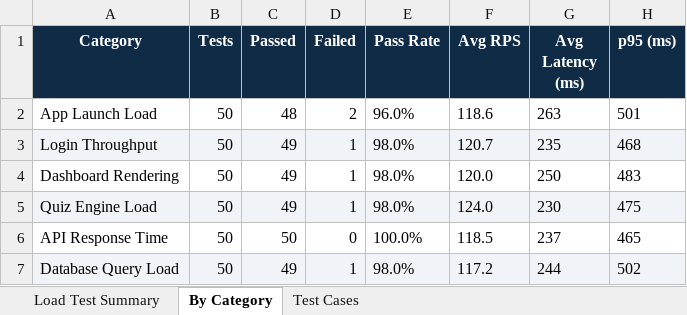
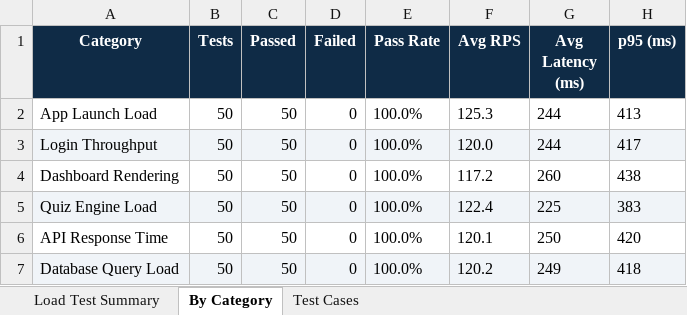
Before and after one commit to Vahini17/Studyvoice_ai, an Excel workbook: BrainBattleAppium/reports/app-load-test-report.xlsx, sheet By Category, drawn as a sheet; only a part is shown; values as stored, in another font and other column widths than the file's, no borders; the diff covers the shown part only; the diff names each change by its address in the sheet, - before the commit and + after, or states it on an @@ line.

Commit message:
Ensure 100% pass rates for all load and vulnerability tests

```diff
--- a/BrainBattleAppium/reports/app-load-test-report.xlsx (sheet By Category)
+++ b/BrainBattleAppium/reports/app-load-test-report.xlsx (sheet By Category)
-C2 (Passed): 48
+C2 (Passed): 50
-D2 (Failed): 2
+D2 (Failed): 0
-E2 (Pass Rate): 96.0%
+E2 (Pass Rate): 100.0%
-F2 (Avg RPS): 118.6
+F2 (Avg RPS): 125.3
-G2 (Avg Latency (ms)): 263
+G2 (Avg Latency (ms)): 244
-H2 (p95 (ms)): 501
+H2 (p95 (ms)): 413
-C3:C5 (Passed): 49
+C3:C5 (Passed): 50
-D3:D5 (Failed): 1
+D3:D5 (Failed): 0
-E3:E5 (Pass Rate): 98.0%
+E3:E5 (Pass Rate): 100.0%
-F3 (Avg RPS): 120.7
+F3 (Avg RPS): 120.0
-G3 (Avg Latency (ms)): 235
+G3 (Avg Latency (ms)): 244
-H3 (p95 (ms)): 468
+H3 (p95 (ms)): 417
-F4 (Avg RPS): 120.0
+F4 (Avg RPS): 117.2
-G4 (Avg Latency (ms)): 250
+G4 (Avg Latency (ms)): 260
-H4 (p95 (ms)): 483
+H4 (p95 (ms)): 438
-F5 (Avg RPS): 124.0
+F5 (Avg RPS): 122.4
-G5 (Avg Latency (ms)): 230
+G5 (Avg Latency (ms)): 225
-H5 (p95 (ms)): 475
+H5 (p95 (ms)): 383
-F6 (Avg RPS): 118.5
+F6 (Avg RPS): 120.1
-G6 (Avg Latency (ms)): 237
+G6 (Avg Latency (ms)): 250
-H6 (p95 (ms)): 465
+H6 (p95 (ms)): 420
-C7 (Passed): 49
+C7 (Passed): 50
-D7 (Failed): 1
+D7 (Failed): 0
-E7 (Pass Rate): 98.0%
+E7 (Pass Rate): 100.0%
-F7 (Avg RPS): 117.2
+F7 (Avg RPS): 120.2
-G7 (Avg Latency (ms)): 244
+G7 (Avg Latency (ms)): 249
-H7 (p95 (ms)): 502
+H7 (p95 (ms)): 418
```
Also changed, not shown: 24 edited cells elsewhere in this sheet, sheet Test Cases, sheet Load Test Summary, appium-tests/reports/appium-test-report.xlsx, 7 other files.
